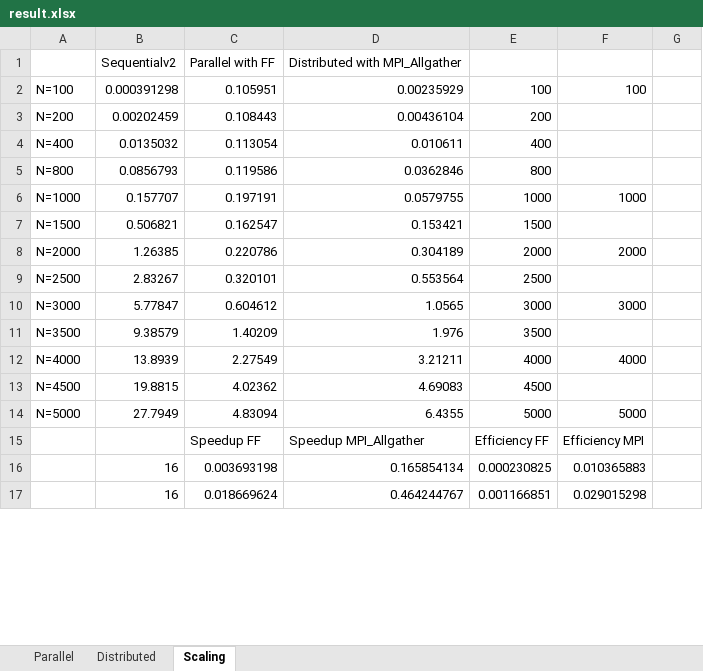
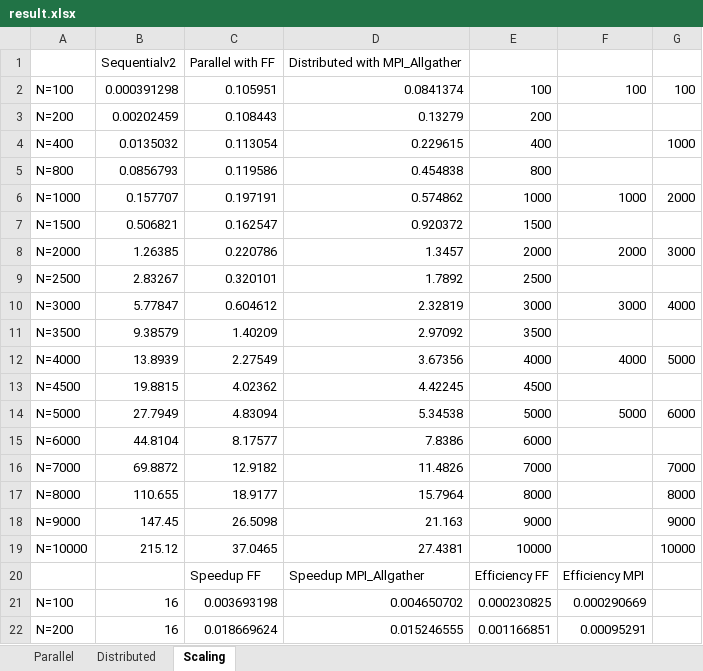
Before and after one commit to Benocci/SPM, an Excel workbook: ExamProject/result.xlsx, sheet Scaling, drawn as a sheet; only a part is shown; values as stored, in another font and other column widths than the file's, no borders; charts and pictures not drawn; addresses are those after the commit; the diff covers the shown part only; the diff names each change by its address in the sheet, - before the commit and + after, or states it on an @@ line.

```diff
--- a/ExamProject/result.xlsx (sheet Scaling)
+++ b/ExamProject/result.xlsx (sheet Scaling)
-D2: 0.00235929
+D2: 0.0841374
-G2: (empty)
+G2: 100
-D3: 0.00436104
+D3: 0.13279
-D4: 0.010611
+D4: 0.229615
-G4: (empty)
+G4: 1000
-D5: 0.0362846
+D5: 0.454838
-D6: 0.0579755
+D6: 0.574862
-G6: (empty)
+G6: 2000
-D7: 0.153421
+D7: 0.920372
-D8: 0.304189
+D8: 1.3457
-G8: (empty)
+G8: 3000
-D9: 0.553564
+D9: 1.7892
-D10: 1.0565
+D10: 2.32819
-G10: (empty)
+G10: 4000
-D11: 1.976
+D11: 2.97092
-D12: 3.21211
+D12: 3.67356
-G12: (empty)
+G12: 5000
-D13: 4.69083
+D13: 4.42245
-D14: 6.4355
+D14: 5.34538
-G14: (empty)
+G14: 6000
+row 15: N=6000 | 44.8104 | 8.17577 | 7.8386 | 6000
+row 16: N=7000 | 69.8872 | 12.9182 | 11.4826 | 7000 |  | 7000
+row 17: N=8000 | 110.655 | 18.9177 | 15.7964 | 8000 |  | 8000
+row 18: N=9000 | 147.45 | 26.5098 | 21.163 | 9000 |  | 9000
+row 19: N=10000 | 215.12 | 37.0465 | 27.4381 | 10000 |  | 10000
-A21: (empty)
+A21: N=100
-D21: 0.165854134
+D21: 0.004650702
-F21: 0.010365883
+F21: 0.000290669
-A22: (empty)
+A22: N=200
-D22: 0.464244767
+D22: 0.015246555
-F22: 0.029015298
+F22: 0.00095291
```
Also changed, not shown: 12 added rows and 33 edited cells elsewhere in this sheet, sheet Distributed, formulas that keep their value, charts or pictures, 4 other files.
